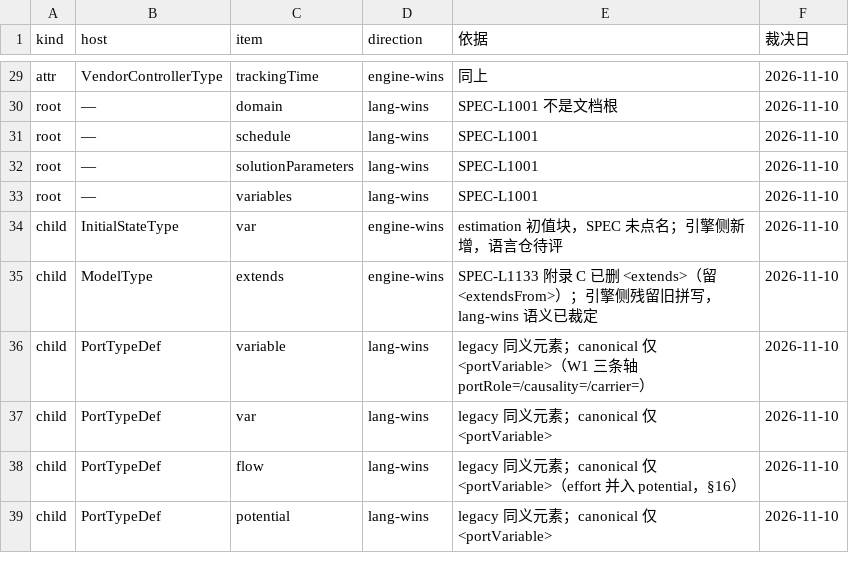
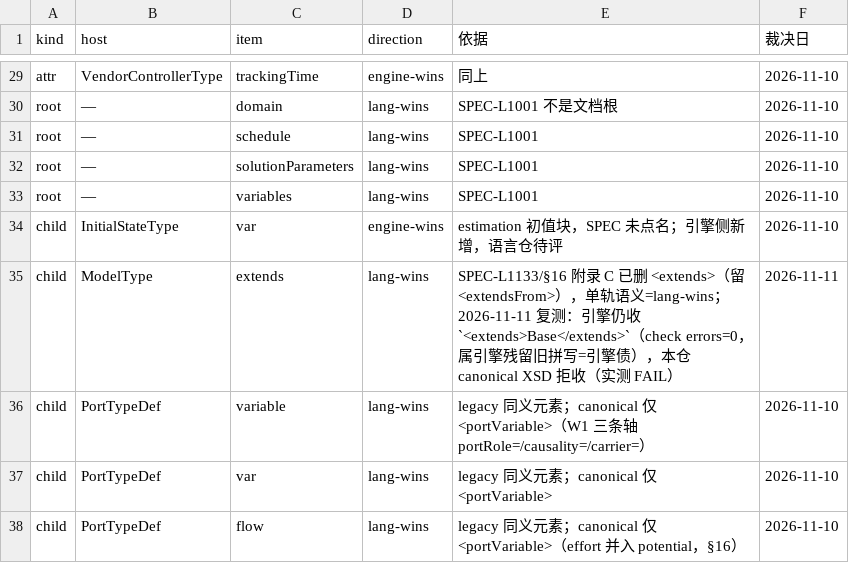
Before and after one commit to ai4energy/esml-language, a TSV file: tools/engine-drift.tsv, drawn as a sheet; only a part is shown, gaps mark what is left out; the shorter side is filled out with more unchanged rows.

Commit message:
gates: ModelType/extends 漂移行方向纠错——engine-wins 与「lang-wins 语义已裁定」自相矛盾，按单轨裁决改 lang-wins 并补 2026-11-11 实测（引擎收=引擎债、本仓 XSD 拒收）

```diff
--- a/tools/engine-drift.tsv
+++ b/tools/engine-drift.tsv
@@ -34,3 +34,3 @@ root	—	variables	lang-wins	SPEC-L1001	2026-11-10
 child	InitialStateType	var	engine-wins	estimation 初值块，SPEC 未点名；引擎侧新增，语言仓待评	2026-11-10
-child	ModelType	extends	engine-wins	SPEC-L1133 附录 C 已删 <extends>（留 <extendsFrom>）；引擎侧残留旧拼写，lang-wins 语义已裁定	2026-11-10
+child	ModelType	extends	lang-wins	SPEC-L1133/§16 附录 C 已删 <extends>（留 <extendsFrom>），单轨语义=lang-wins；2026-11-11 复测：引擎仍收 `<extends>Base</extends>`（check errors=0，属引擎残留旧拼写=引擎债），本仓 canonical XSD 拒收（实测 FAIL）	2026-11-11
 child	PortTypeDef	variable	lang-wins	legacy 同义元素；canonical 仅 <portVariable>（W1 三条轴 portRole=/causality=/carrier=）	2026-11-10
```
